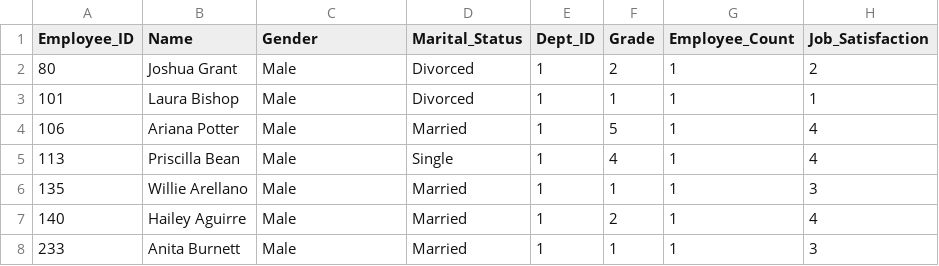
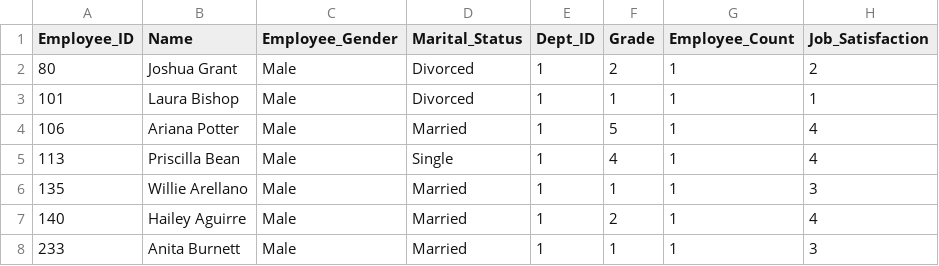
Before and after one commit to saadqureshi45/POWER-BI, a CSV file: HRDATASET.csv, drawn as a sheet; only a part is shown; the diff names each change by its address in the sheet, - before the commit and + after, or states it on an @@ line.

Commit message:
This is the first change

```diff
--- a/HRDATASET.csv
+++ b/HRDATASET.csv
-C1: Gender
+C1: Employee_Gender
```
